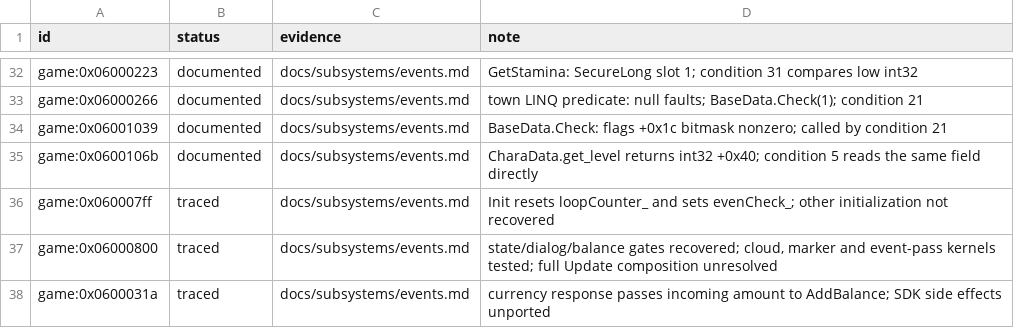
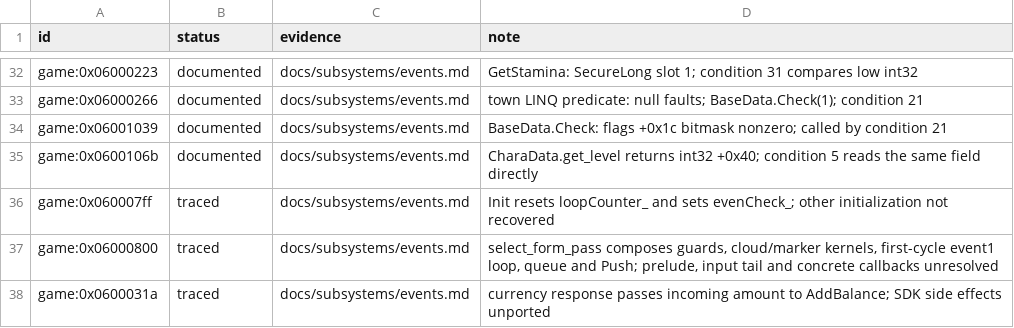
Before and after one commit to Tim-campy/magicians-saga-port, a TSV file: re/status/events.tsv, drawn as a sheet; only a part is shown, gaps mark what is left out.

Commit message:
port(ui): compose SelectForm guards and event scheduling

```diff
--- a/re/status/events.tsv
+++ b/re/status/events.tsv
@@ -36,3 +36,3 @@ game:0x0600106b	documented	docs/subsystems/events.md	CharaData.get_level returns
 game:0x060007ff	traced	docs/subsystems/events.md	Init resets loopCounter_ and sets evenCheck_; other initialization not recovered
-game:0x06000800	traced	docs/subsystems/events.md	state/dialog/balance gates recovered; cloud, marker and event-pass kernels tested; full Update composition unresolved
+game:0x06000800	traced	docs/subsystems/events.md	select_form_pass composes guards, cloud/marker kernels, first-cycle event1 loop, queue and Push; prelude, input tail and concrete callbacks unresolved
 game:0x0600031a	traced	docs/subsystems/events.md	currency response passes incoming amount to AddBalance; SDK side effects unported
```
Also changed, not shown: 7 other files.
